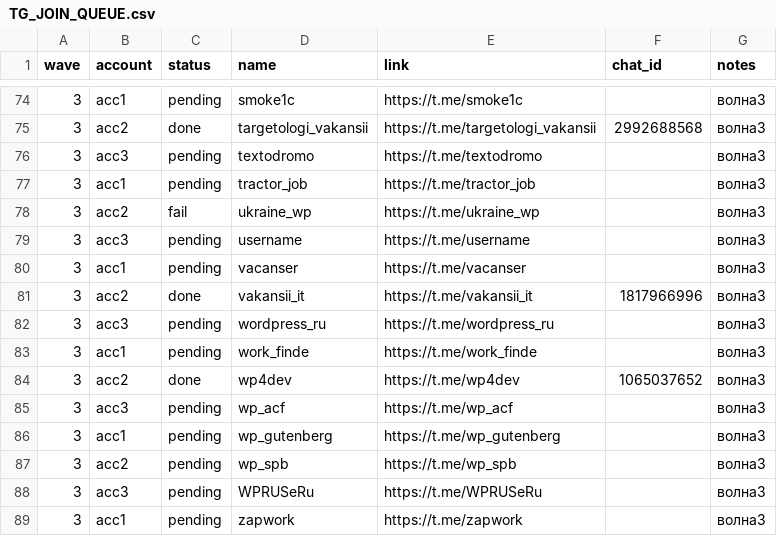
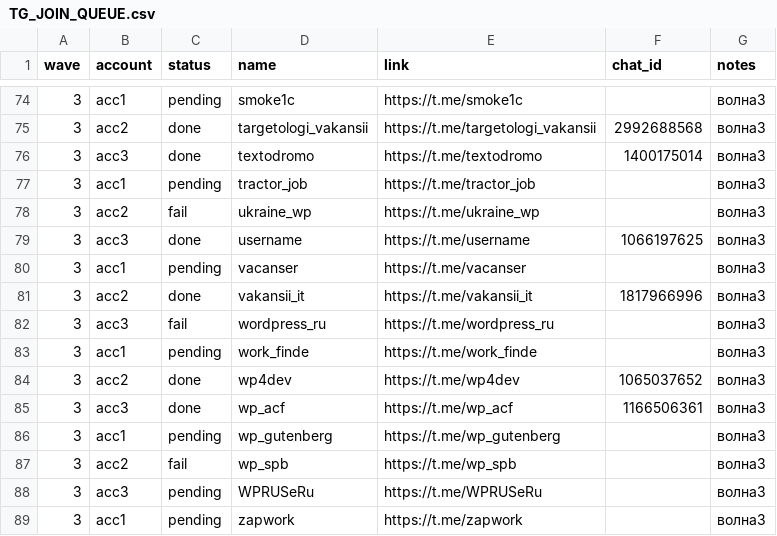
Before and after one commit to Rode51/rawlead, a CSV file: docs/ops/TG_JOIN_QUEUE.csv, drawn as a sheet; only a part is shown, gaps mark what is left out; the diff covers the shown part only.

```diff
--- a/docs/ops/TG_JOIN_QUEUE.csv
+++ b/docs/ops/TG_JOIN_QUEUE.csv
@@ -75,14 +75,14 @@ wave,account,status,name,link,chat_id,notes
 3,acc2,done,targetologi_vakansii,https://t.me/targetologi_vakansii,2992688568,волна3
-3,acc3,pending,textodromo,https://t.me/textodromo,,волна3
+3,acc3,done,textodromo,https://t.me/textodromo,1400175014,волна3
 3,acc1,pending,tractor_job,https://t.me/tractor_job,,волна3
 3,acc2,fail,ukraine_wp,https://t.me/ukraine_wp,,волна3
-3,acc3,pending,username,https://t.me/username,,волна3
+3,acc3,done,username,https://t.me/username,1066197625,волна3
 3,acc1,pending,vacanser,https://t.me/vacanser,,волна3
 3,acc2,done,vakansii_it,https://t.me/vakansii_it,1817966996,волна3
-3,acc3,pending,wordpress_ru,https://t.me/wordpress_ru,,волна3
+3,acc3,fail,wordpress_ru,https://t.me/wordpress_ru,,волна3
 3,acc1,pending,work_finde,https://t.me/work_finde,,волна3
 3,acc2,done,wp4dev,https://t.me/wp4dev,1065037652,волна3
-3,acc3,pending,wp_acf,https://t.me/wp_acf,,волна3
+3,acc3,done,wp_acf,https://t.me/wp_acf,1166506361,волна3
 3,acc1,pending,wp_gutenberg,https://t.me/wp_gutenberg,,волна3
-3,acc2,pending,wp_spb,https://t.me/wp_spb,,волна3
+3,acc2,fail,wp_spb,https://t.me/wp_spb,,волна3
 3,acc3,pending,WPRUSeRu,https://t.me/WPRUSeRu,,волна3
```
Also changed, not shown: 20 edited cells elsewhere in this file, 38 other files.
